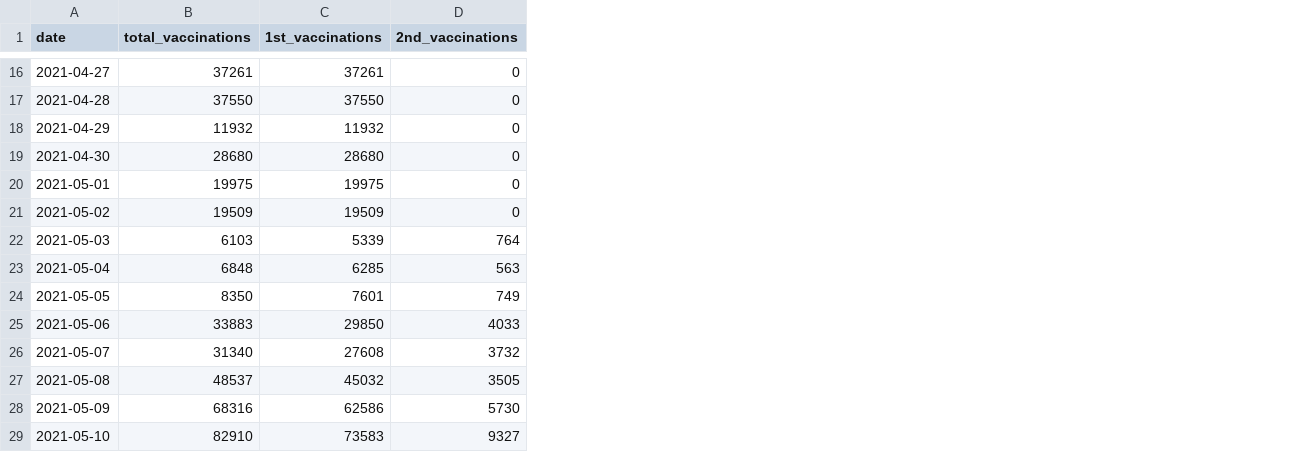
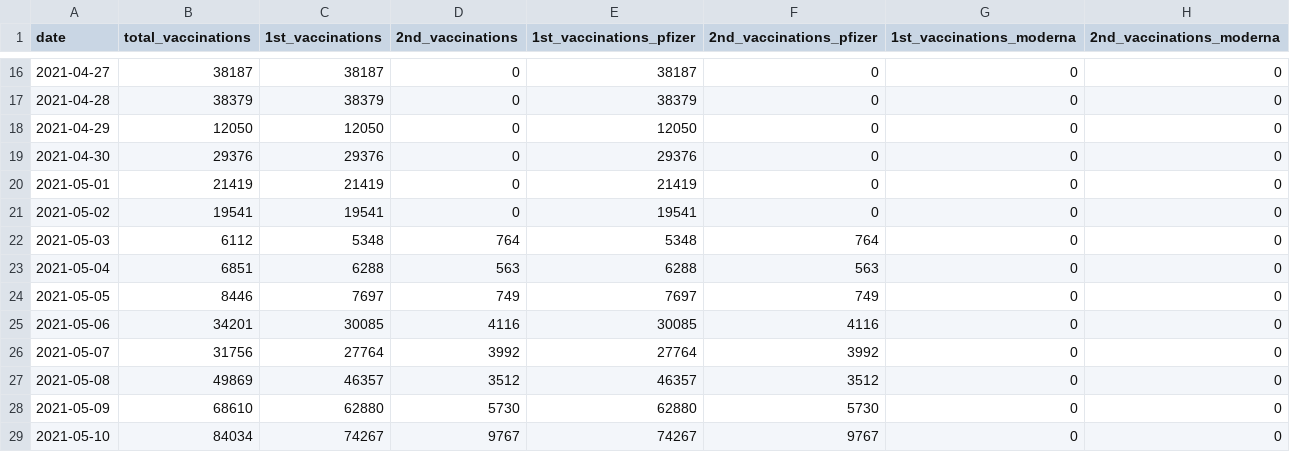
Before and after one commit to Leko/data-jp-covid19-vaccination, a CSV file: data/nationwide/senior_citizen/latest.csv, drawn as a sheet; only a part is shown, gaps mark what is left out; the diff covers the shown part only; the diff names each change by its address in the sheet, - before the commit and + after, or states it on an @@ line.

```diff
--- a/data/nationwide/senior_citizen/latest.csv
+++ b/data/nationwide/senior_citizen/latest.csv
+column E (1st_vaccinations_pfizer), rows 16-29: 38187 | 38379 | 12050 | 29376 | 21419 | 19541 | 5348 | 6288 | 7697 | 30085 | 27764 | 46357 | 62880 | 74267
+column F (2nd_vaccinations_pfizer), rows 16-29: 0 | 0 | 0 | 0 | 0 | 0 | 764 | 563 | 749 | 4116 | 3992 | 3512 | 5730 | 9767
+column G (1st_vaccinations_moderna), rows 16-29: all 0
+column H (2nd_vaccinations_moderna), rows 16-29: all 0
-B16 (total_vaccinations): 37261
+B16 (total_vaccinations): 38187
-C16 (1st_vaccinations): 37261
+C16 (1st_vaccinations): 38187
-B17 (total_vaccinations): 37550
+B17 (total_vaccinations): 38379
-C17 (1st_vaccinations): 37550
+C17 (1st_vaccinations): 38379
-B18 (total_vaccinations): 11932
+B18 (total_vaccinations): 12050
-C18 (1st_vaccinations): 11932
+C18 (1st_vaccinations): 12050
-B19 (total_vaccinations): 28680
+B19 (total_vaccinations): 29376
-C19 (1st_vaccinations): 28680
+C19 (1st_vaccinations): 29376
-B20 (total_vaccinations): 19975
+B20 (total_vaccinations): 21419
-C20 (1st_vaccinations): 19975
+C20 (1st_vaccinations): 21419
-B21 (total_vaccinations): 19509
+B21 (total_vaccinations): 19541
-C21 (1st_vaccinations): 19509
+C21 (1st_vaccinations): 19541
-B22 (total_vaccinations): 6103
+B22 (total_vaccinations): 6112
-C22 (1st_vaccinations): 5339
+C22 (1st_vaccinations): 5348
-B23 (total_vaccinations): 6848
+B23 (total_vaccinations): 6851
-C23 (1st_vaccinations): 6285
+C23 (1st_vaccinations): 6288
-B24 (total_vaccinations): 8350
+B24 (total_vaccinations): 8446
-C24 (1st_vaccinations): 7601
+C24 (1st_vaccinations): 7697
-B25 (total_vaccinations): 33883
+B25 (total_vaccinations): 34201
-C25 (1st_vaccinations): 29850
+C25 (1st_vaccinations): 30085
-D25 (2nd_vaccinations): 4033
+D25 (2nd_vaccinations): 4116
-B26 (total_vaccinations): 31340
+B26 (total_vaccinations): 31756
-C26 (1st_vaccinations): 27608
+C26 (1st_vaccinations): 27764
-D26 (2nd_vaccinations): 3732
+D26 (2nd_vaccinations): 3992
-B27 (total_vaccinations): 48537
+B27 (total_vaccinations): 49869
-C27 (1st_vaccinations): 45032
+C27 (1st_vaccinations): 46357
-D27 (2nd_vaccinations): 3505
+D27 (2nd_vaccinations): 3512
-B28 (total_vaccinations): 68316
+B28 (total_vaccinations): 68610
-C28 (1st_vaccinations): 62586
+C28 (1st_vaccinations): 62880
-B29 (total_vaccinations): 82910
+B29 (total_vaccinations): 84034
-C29 (1st_vaccinations): 73583
+C29 (1st_vaccinations): 74267
-D29 (2nd_vaccinations): 9327
+D29 (2nd_vaccinations): 9767
```
Also changed, not shown: 1 added row and 97 edited cells elsewhere in this file, data/nationwide/medical_workers/latest.csv, 5 other files.
